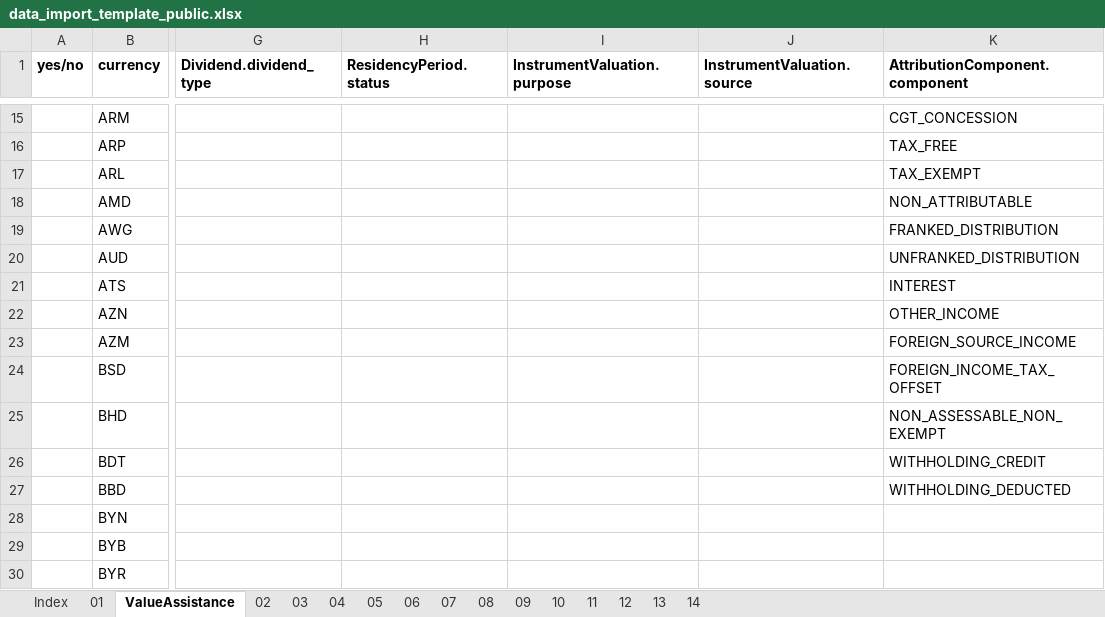
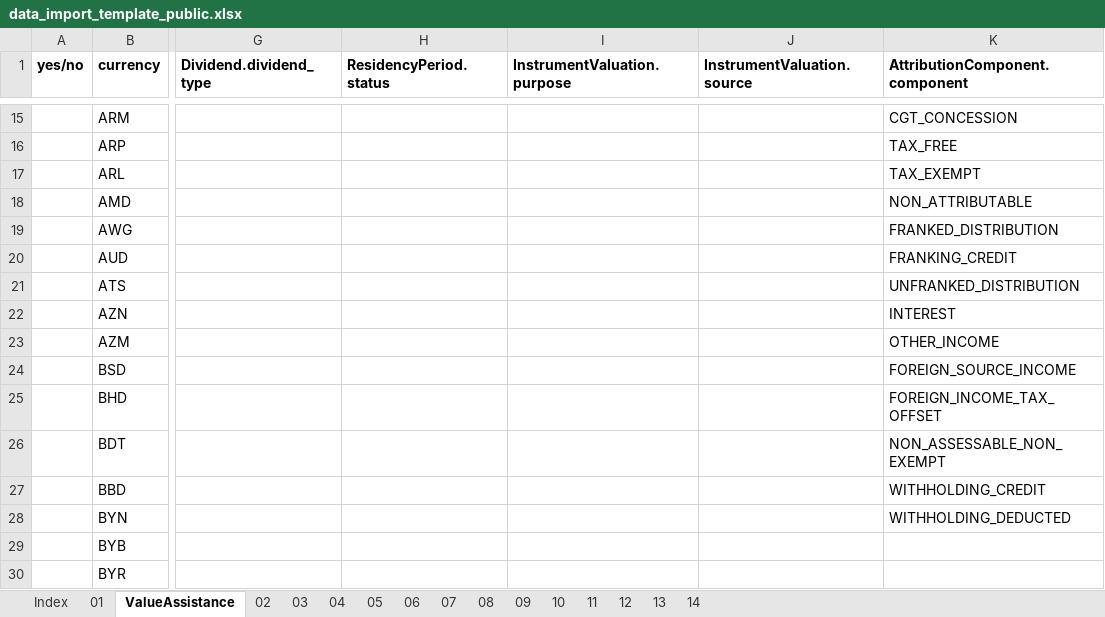
Before and after one commit to pretoriusdre/share-dinkum, an Excel workbook: share_dinkum_proj/share_dinkum_app/import_data/data_import_template_public.xlsx, sheet ValueAssistance, drawn as a sheet; only a part is shown, gaps mark what is left out; values as stored, in another font and other column widths than the file's, no borders; the diff names each change by its address in the sheet, - before the commit and + after, or states it on an @@ line.

Commit message:
Implement income report

```diff
--- a/share_dinkum_proj/share_dinkum_app/import_data/data_import_template_public.xlsx (sheet ValueAssistance)
+++ b/share_dinkum_proj/share_dinkum_app/import_data/data_import_template_public.xlsx (sheet ValueAssistance)
-K20 (AttributionComponent.component): UNFRANKED_DISTRIBUTION
+K20 (AttributionComponent.component): FRANKING_CREDIT
-K21 (AttributionComponent.component): INTEREST
+K21 (AttributionComponent.component): UNFRANKED_DISTRIBUTION
-K22 (AttributionComponent.component): OTHER_INCOME
+K22 (AttributionComponent.component): INTEREST
-K23 (AttributionComponent.component): FOREIGN_SOURCE_INCOME
+K23 (AttributionComponent.component): OTHER_INCOME
-K24 (AttributionComponent.component): FOREIGN_INCOME_TAX_OFFSET
+K24 (AttributionComponent.component): FOREIGN_SOURCE_INCOME
-K25 (AttributionComponent.component): NON_ASSESSABLE_NON_EXEMPT
+K25 (AttributionComponent.component): FOREIGN_INCOME_TAX_OFFSET
-K26 (AttributionComponent.component): WITHHOLDING_CREDIT
+K26 (AttributionComponent.component): NON_ASSESSABLE_NON_EXEMPT
-K27 (AttributionComponent.component): WITHHOLDING_DEDUCTED
+K27 (AttributionComponent.component): WITHHOLDING_CREDIT
-K28 (AttributionComponent.component): (empty)
+K28 (AttributionComponent.component): WITHHOLDING_DEDUCTED
```
Also changed, not shown: sheet 14, sheet Index, 8 other files.
